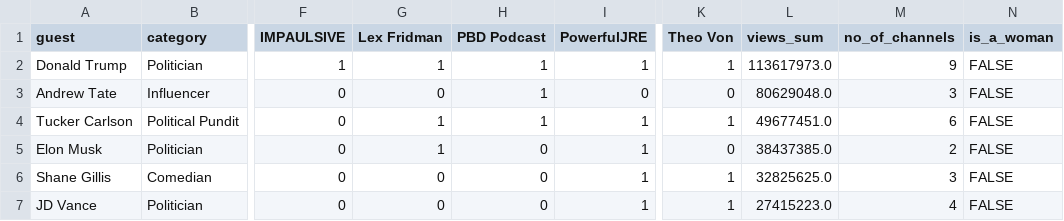
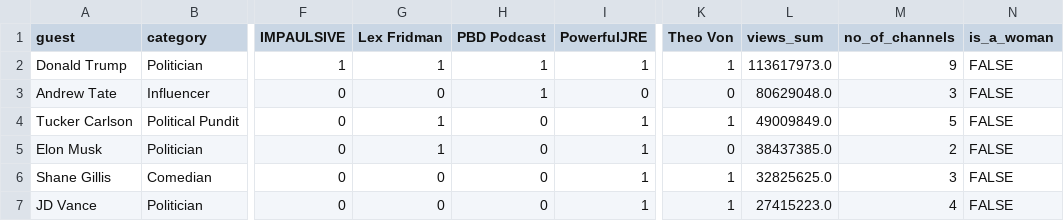
Before and after one commit to BloombergGraphics/2025-youtube-podcast-men-for-trump, a CSV file: data/table_guests_by_channel.csv, drawn as a sheet; only a part is shown, gaps mark what is left out; the diff names each change by its address in the sheet, - before the commit and + after, or states it on an @@ line.

```diff
--- a/data/table_guests_by_channel.csv
+++ b/data/table_guests_by_channel.csv
-H4 (PBD Podcast): 1
+H4 (PBD Podcast): 0
-L4 (views_sum): 49677451.0
+L4 (views_sum): 49009849.0
-M4 (no_of_channels): 6
+M4 (no_of_channels): 5
```
Also changed, not shown: data/guest_timeline.tsv.
